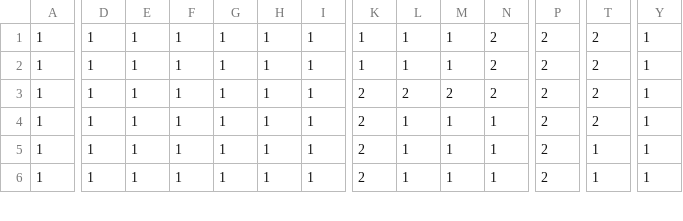
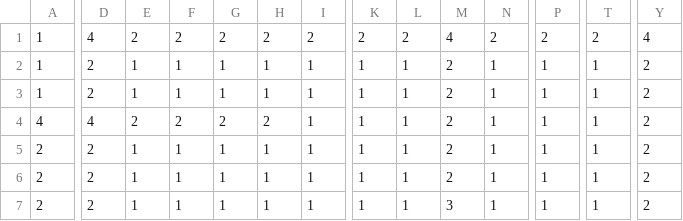
Before and after one commit to sayudesu/ToD, a CSV file: Data/Save/MapData.csv, drawn as a sheet; only a part is shown, gaps mark what is left out; addresses are those after the commit; rows hold the shown columns only; the diff covers the shown part only; the diff names each change by its address in the sheet, - before the commit and + after, or states it on an @@ line.

```diff
--- a/Data/Save/MapData.csv
+++ b/Data/Save/MapData.csv
-D1: 1
+D1: 4
-E1: 1
+E1: 2
-F1: 1
+F1: 2
-G1: 1
+G1: 2
-H1: 1
+H1: 2
-I1: 1
+I1: 2
-K1: 1
+K1: 2
-L1: 1
+L1: 2
-M1: 1
+M1: 4
-Y1: 1
+Y1: 4
-D2:D3: 1
+D2:D3: 2
-M2: 1
+M2: 2
-N2:N3: 2
+N2:N3: 1
-P2:P3: 2
+P2:P3: 1
-T2:T3: 2
+T2:T3: 1
-Y2:Y3: 1
+Y2:Y3: 2
-K3: 2
+K3: 1
-L3: 2
+L3: 1
+row 4: 4 | 4 | 2 | 2 | 2 | 2 | 1 | 1 | 1 | 2 | 1 | 1 | 1 | 2
-A5:A7: 1
+A5:A7: 2
-D5:D7: 1
+D5:D7: 2
-K5:K7: 2
+K5:K7: 1
-M5:M6: 1
+M5:M6: 2
-P5:P7: 2
+P5:P7: 1
-T5: 2
+T5: 1
-Y5:Y7: 1
+Y5:Y7: 2
-M7: 1
+M7: 3
```
Also changed, not shown: 1 added row, 2 removed rows and 38 edited cells elsewhere in this file, 10 other files.
